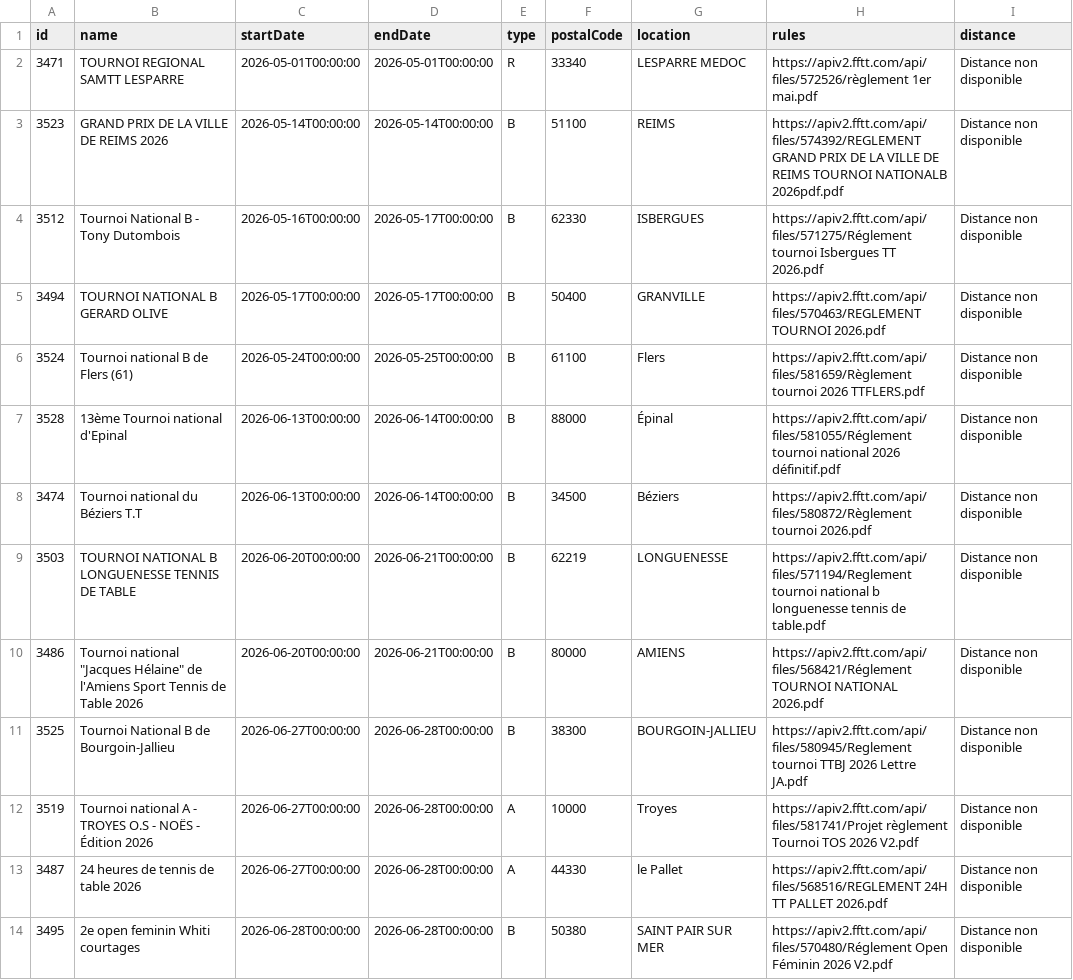
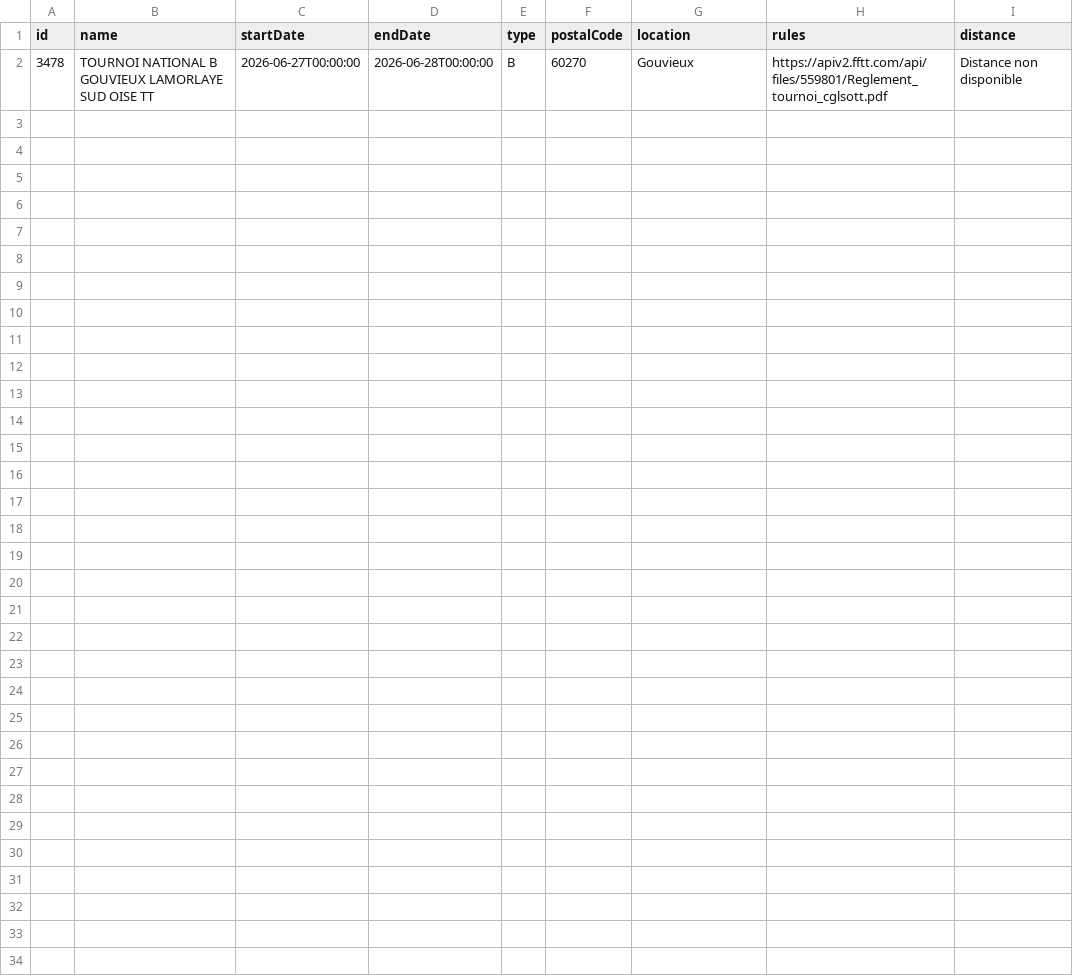
Before and after one commit to dcuenot/scrape_tournaments, a CSV file: csv/new_tournaments.csv, drawn as a sheet.

```diff
--- a/csv/new_tournaments.csv
+++ b/csv/new_tournaments.csv
@@ -1,14 +1,2 @@
 id,name,startDate,endDate,type,postalCode,location,rules,distance
-3471,TOURNOI REGIONAL SAMTT LESPARRE,2026-05-01T00:00:00,2026-05-01T00:00:00,R,33340,LESPARRE MEDOC,https://apiv2.fftt.com/api/files/572526/règlement 1er mai.pdf,Distance non disponible
-3523,GRAND PRIX DE LA VILLE DE REIMS 2026,2026-05-14T00:00:00,2026-05-14T00:00:00,B,51100,REIMS,https://apiv2.fftt.com/api/files/574392/REGLEMENT GRAND PRIX DE LA VILLE DE REIMS TOURNOI NATIONALB 2026pdf.pdf,Distance non disponible
-3512,Tournoi National B - Tony Dutombois,2026-05-16T00:00:00,2026-05-17T00:00:00,B,62330,ISBERGUES,https://apiv2.fftt.com/api/files/571275/Réglement tournoi Isbergues TT 2026.pdf,Distance non disponible
-3494,TOURNOI NATIONAL B GERARD OLIVE,2026-05-17T00:00:00,2026-05-17T00:00:00,B,50400,GRANVILLE,https://apiv2.fftt.com/api/files/570463/REGLEMENT TOURNOI 2026.pdf,Distance non disponible
-3524,Tournoi national B de Flers (61),2026-05-24T00:00:00,2026-05-25T00:00:00,B,61100,Flers,https://apiv2.fftt.com/api/files/581659/Règlement tournoi 2026 TTFLERS.pdf,Distance non disponible
-3528,13ème Tournoi national d'Epinal,2026-06-13T00:00:00,2026-06-14T00:00:00,B,88000,Épinal,https://apiv2.fftt.com/api/files/581055/Réglement tournoi national 2026 définitif.pdf,Distance non disponible
-3474,Tournoi national du Béziers T.T,2026-06-13T00:00:00,2026-06-14T00:00:00,B,34500,Béziers,https://apiv2.fftt.com/api/files/580872/Règlement tournoi 2026.pdf,Distance non disponible
-3503,TOURNOI NATIONAL B LONGUENESSE TENNIS DE TABLE,2026-06-20T00:00:00,2026-06-21T00:00:00,B,62219,LONGUENESSE,https://apiv2.fftt.com/api/files/571194/Reglement tournoi national b longuenesse tennis de table.pdf,Distance non disponible
-3486,"Tournoi national ""Jacques Hélaine"" de l'Amiens Sport Tennis de Table 2026",2026-06-20T00:00:00,2026-06-21T00:00:00,B,80000,AMIENS,https://apiv2.fftt.com/api/files/568421/Réglement TOURNOI NATIONAL 2026.pdf,Distance non disponible
-3525,Tournoi National B de Bourgoin-Jallieu,2026-06-27T00:00:00,2026-06-28T00:00:00,B,38300,BOURGOIN-JALLIEU,https://apiv2.fftt.com/api/files/580945/Reglement tournoi TTBJ 2026 Lettre JA.pdf,Distance non disponible
-3519,Tournoi national A - TROYES O.S - NOËS - Édition 2026,2026-06-27T00:00:00,2026-06-28T00:00:00,A,10000,Troyes,https://apiv2.fftt.com/api/files/581741/Projet règlement Tournoi TOS 2026 V2.pdf,Distance non disponible
-3487,24 heures de tennis de table 2026,2026-06-27T00:00:00,2026-06-28T00:00:00,A,44330,le Pallet,https://apiv2.fftt.com/api/files/568516/REGLEMENT 24H TT PALLET 2026.pdf,Distance non disponible
-3495,2e open feminin Whiti courtages,2026-06-28T00:00:00,2026-06-28T00:00:00,B,50380,SAINT PAIR SUR MER,https://apiv2.fftt.com/api/files/570480/Réglement Open Féminin 2026 V2.pdf,Distance non disponible
+3478,TOURNOI NATIONAL B GOUVIEUX LAMORLAYE SUD OISE TT,2026-06-27T00:00:00,2026-06-28T00:00:00,B,60270,Gouvieux,https://apiv2.fftt.com/api/files/559801/Reglement_tournoi_cglsott.pdf,Distance non disponible
```
Also changed, not shown: csv/tournois.csv.
